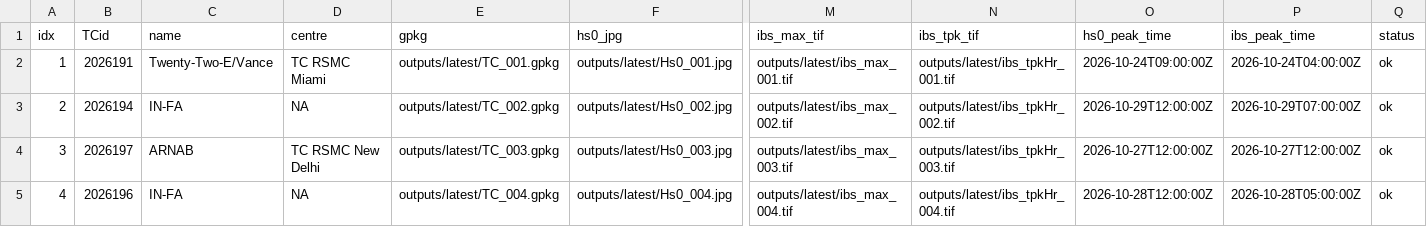
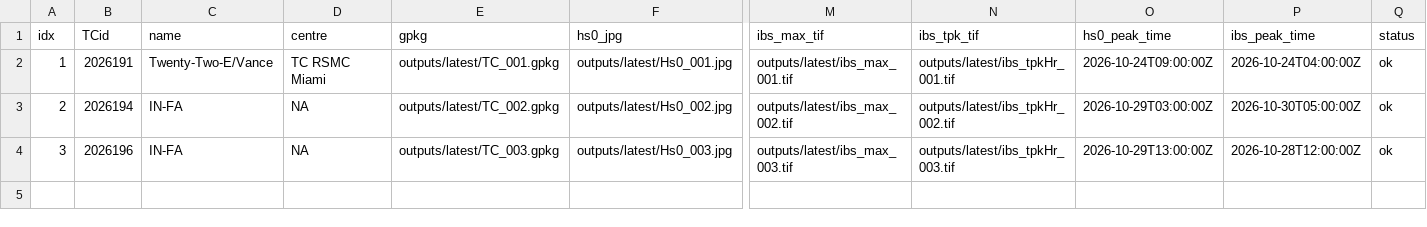
Before and after one commit to JulianOG/cyclone_ocean_waves, a CSV file: outputs/latest/index.csv, drawn as a sheet; only a part is shown, gaps mark what is left out; rows hold the shown columns only; the diff names each change by its address in the sheet, - before the commit and + after, or states it on an @@ line.

```diff
--- a/outputs/latest/index.csv
+++ b/outputs/latest/index.csv
-O3 (hs0_peak_time): 2026-10-29T12:00:00Z
+O3 (hs0_peak_time): 2026-10-29T03:00:00Z
-P3 (ibs_peak_time): 2026-10-29T07:00:00Z
+P3 (ibs_peak_time): 2026-10-30T05:00:00Z
-B4 (TCid): 2026197
+B4 (TCid): 2026196
-C4 (name): ARNAB
+C4 (name): IN-FA
-D4 (centre): TC RSMC New Delhi
+D4 (centre): NA
-O4 (hs0_peak_time): 2026-10-27T12:00:00Z
+O4 (hs0_peak_time): 2026-10-29T13:00:00Z
-P4 (ibs_peak_time): 2026-10-27T12:00:00Z
+P4 (ibs_peak_time): 2026-10-28T12:00:00Z
-row 5: 4 | 2026196 | IN-FA | NA | outputs/latest/TC_004.gpkg | outputs/latest/Hs0_004.jpg | outputs/latest/ibs_max_004.tif | outputs/latest/ibs_tpkHr_004.tif | 2026-10-28T12:00:00Z | 2026-10-28T05:00:00Z | ok
```
Also changed, not shown: 23 other files.
